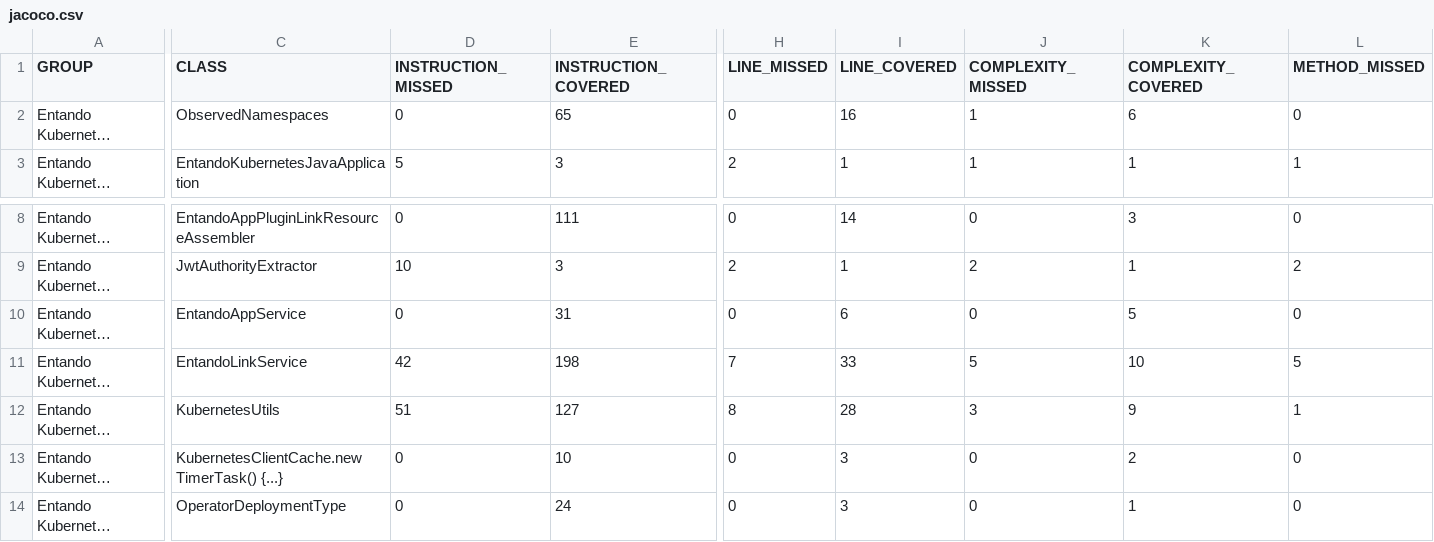
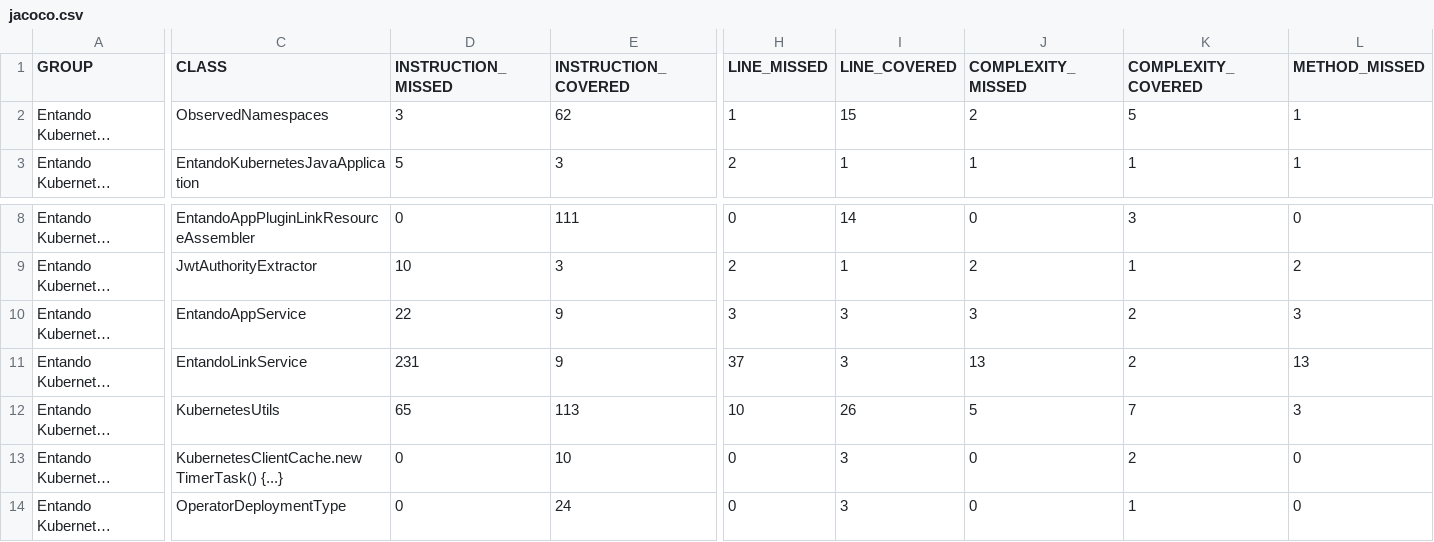
Before and after one commit to entando-k8s/devops-results, a CSV file: entando-k8s-service/PR-29/jacoco/jacoco.csv, drawn as a sheet; only a part is shown, gaps mark what is left out; long unchanged cells end in …; the diff covers the shown part only; the diff names each change by its address in the sheet, - before the commit and + after, or states it on an @@ line.

Commit message:
Publishing files for path entando-k8s-service/PR-29

```diff
--- a/entando-k8s-service/PR-29/jacoco/jacoco.csv
+++ b/entando-k8s-service/PR-29/jacoco/jacoco.csv
-D2 (INSTRUCTION_MISSED): 0
+D2 (INSTRUCTION_MISSED): 3
-E2 (INSTRUCTION_COVERED): 65
+E2 (INSTRUCTION_COVERED): 62
-H2 (LINE_MISSED): 0
+H2 (LINE_MISSED): 1
-I2 (LINE_COVERED): 16
+I2 (LINE_COVERED): 15
-J2 (COMPLEXITY_MISSED): 1
+J2 (COMPLEXITY_MISSED): 2
-K2 (COMPLEXITY_COVERED): 6
+K2 (COMPLEXITY_COVERED): 5
-L2 (METHOD_MISSED): 0
+L2 (METHOD_MISSED): 1
-D10 (INSTRUCTION_MISSED): 0
+D10 (INSTRUCTION_MISSED): 22
-E10 (INSTRUCTION_COVERED): 31
+E10 (INSTRUCTION_COVERED): 9
-H10 (LINE_MISSED): 0
+H10 (LINE_MISSED): 3
-I10 (LINE_COVERED): 6
+I10 (LINE_COVERED): 3
-J10 (COMPLEXITY_MISSED): 0
+J10 (COMPLEXITY_MISSED): 3
-K10 (COMPLEXITY_COVERED): 5
+K10 (COMPLEXITY_COVERED): 2
-L10 (METHOD_MISSED): 0
+L10 (METHOD_MISSED): 3
-D11 (INSTRUCTION_MISSED): 42
+D11 (INSTRUCTION_MISSED): 231
-E11 (INSTRUCTION_COVERED): 198
+E11 (INSTRUCTION_COVERED): 9
-H11 (LINE_MISSED): 7
+H11 (LINE_MISSED): 37
-I11 (LINE_COVERED): 33
+I11 (LINE_COVERED): 3
-J11 (COMPLEXITY_MISSED): 5
+J11 (COMPLEXITY_MISSED): 13
-K11 (COMPLEXITY_COVERED): 10
+K11 (COMPLEXITY_COVERED): 2
-L11 (METHOD_MISSED): 5
+L11 (METHOD_MISSED): 13
-D12 (INSTRUCTION_MISSED): 51
+D12 (INSTRUCTION_MISSED): 65
-E12 (INSTRUCTION_COVERED): 127
+E12 (INSTRUCTION_COVERED): 113
-H12 (LINE_MISSED): 8
+H12 (LINE_MISSED): 10
-I12 (LINE_COVERED): 28
+I12 (LINE_COVERED): 26
-J12 (COMPLEXITY_MISSED): 3
+J12 (COMPLEXITY_MISSED): 5
-K12 (COMPLEXITY_COVERED): 9
+K12 (COMPLEXITY_COVERED): 7
-L12 (METHOD_MISSED): 1
+L12 (METHOD_MISSED): 3
```
Also changed, not shown: 40 edited cells elsewhere in this file, 36 other files.
